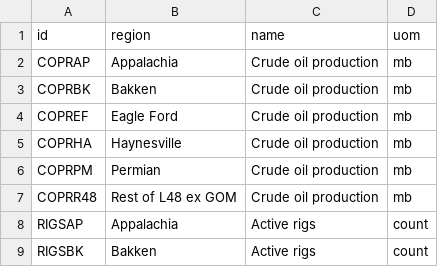
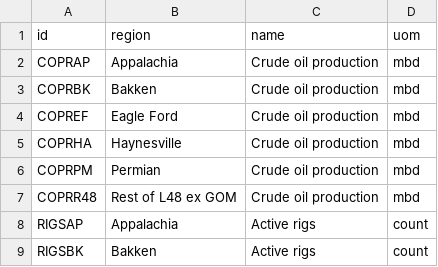
Before and after one commit to patdat/dash_eia, a CSV file: lookup/steo/mapping_dpr.csv, drawn as a sheet; only a part is shown.

```diff
--- a/lookup/steo/mapping_dpr.csv
+++ b/lookup/steo/mapping_dpr.csv
@@ -1,8 +1,8 @@
 id,region,name,uom
-COPRAP,Appalachia,Crude oil production,mb
-COPRBK,Bakken,Crude oil production,mb
-COPREF,Eagle Ford,Crude oil production,mb
-COPRHA,Haynesville,Crude oil production,mb
-COPRPM,Permian,Crude oil production,mb
-COPRR48,Rest of L48 ex GOM,Crude oil production,mb
+COPRAP,Appalachia,Crude oil production,mbd
+COPRBK,Bakken,Crude oil production,mbd
+COPREF,Eagle Ford,Crude oil production,mbd
+COPRHA,Haynesville,Crude oil production,mbd
+COPRPM,Permian,Crude oil production,mbd
+COPRR48,Rest of L48 ex GOM,Crude oil production,mbd
 RIGSAP,Appalachia,Active rigs,count
```
Also changed, not shown: 16 other files.
